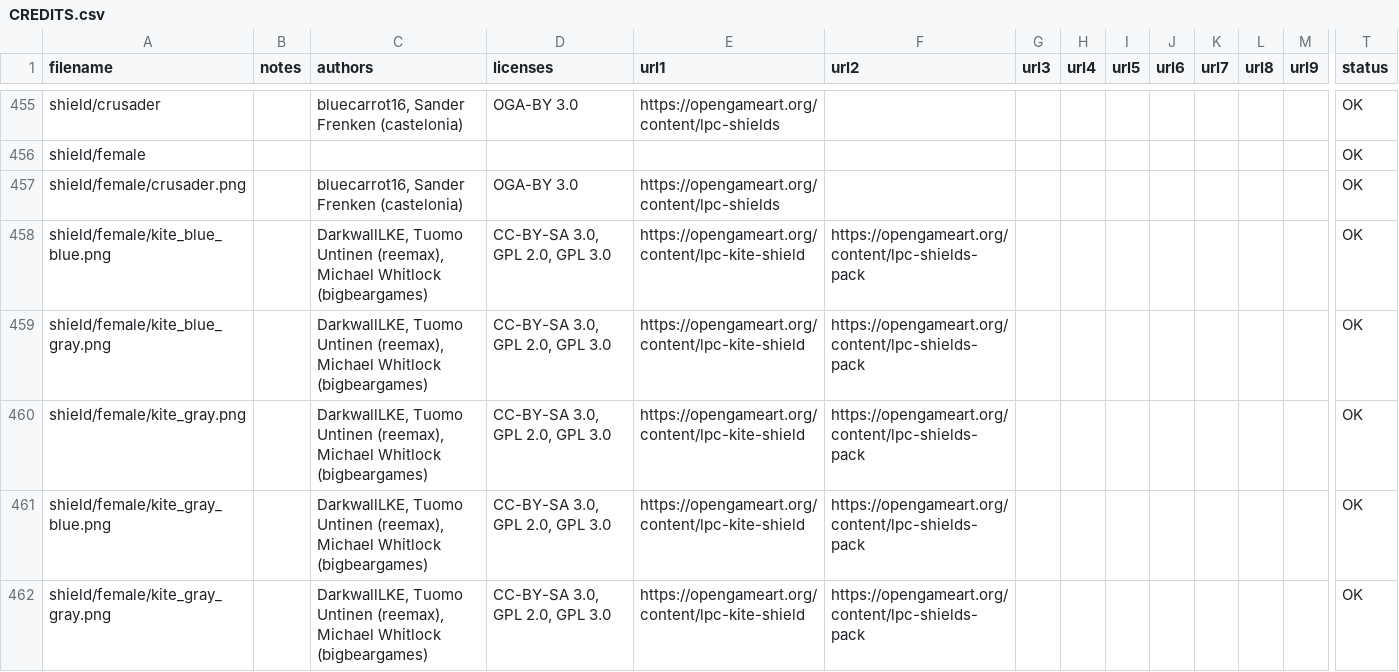
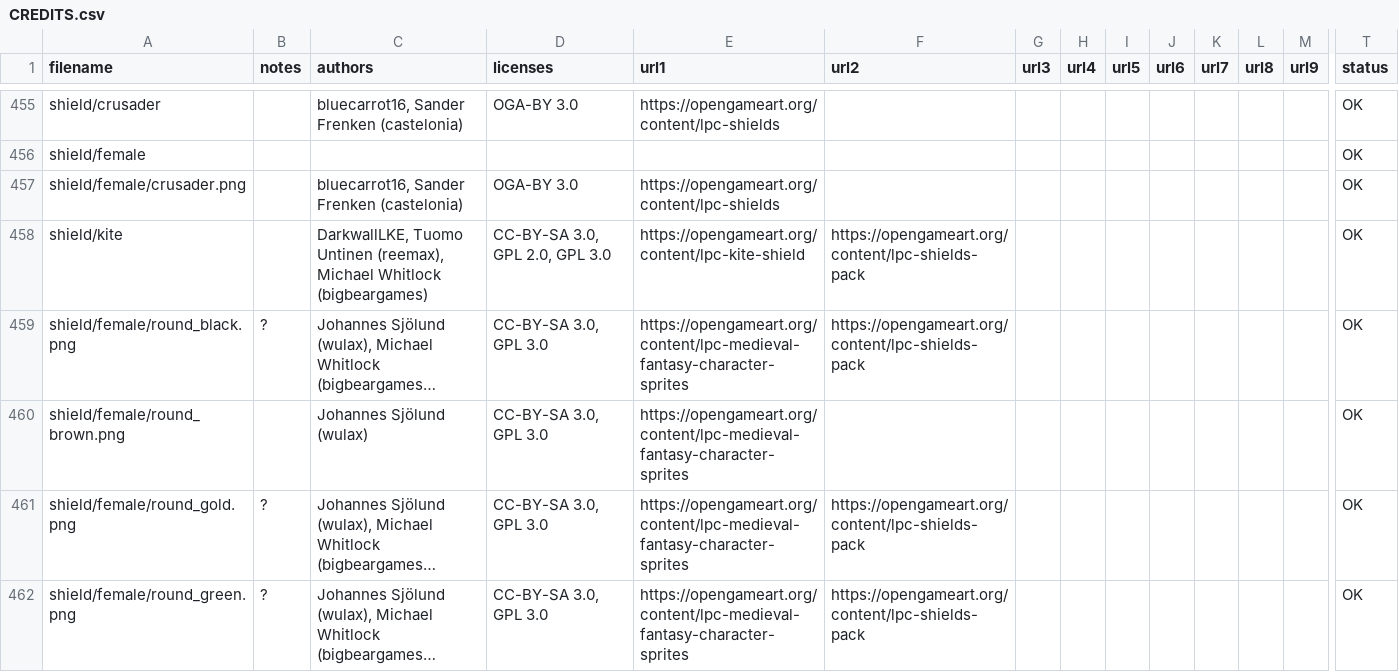
Before and after one commit to sanderfrenken/Universal-LPC-Spritesheet-Character-Generator, a CSV file: CREDITS.csv, drawn as a sheet; only a part is shown, gaps mark what is left out; the shorter side is filled out with more unchanged rows; long unchanged cells end in …; removed rows and columns are numbered as before the commit, all else as after; rows hold the shown columns only; the diff covers the shown part only; the diff names each change by its address in the sheet, - before the commit and + after, or states it on an @@ line.

Commit message:
Credit fixes

```diff
--- a/CREDITS.csv
+++ b/CREDITS.csv
-row 458: shield/female/kite_blue_blue.png |  | DarkwallLKE, Tuomo Untinen (reemax), Michael Whitlock (bigbeargames) | CC-BY-SA 3.0, GPL 2.0, GPL 3.0 | https://opengameart.org/content/lpc-kite-shield | https://opengameart.org/content/lpc-shields-pack |  |  |  |  |  |  |  | OK
-row 459: shield/female/kite_blue_gray.png |  | DarkwallLKE, Tuomo Untinen (reemax), Michael Whitlock (bigbeargames) | CC-BY-SA 3.0, GPL 2.0, GPL 3.0 | https://opengameart.org/content/lpc-kite-shield | https://opengameart.org/content/lpc-shields-pack |  |  |  |  |  |  |  | OK
-A458 (filename): shield/female/kite_gray.png
+A458 (filename): shield/kite
-row 461: shield/female/kite_gray_blue.png |  | DarkwallLKE, Tuomo Untinen (reemax), Michael Whitlock (bigbeargames) | CC-BY-SA 3.0, GPL 2.0, GPL 3.0 | https://opengameart.org/content/lpc-kite-shield | https://opengameart.org/content/lpc-shields-pack |  |  |  |  |  |  |  | OK
-row 462: shield/female/kite_gray_gray.png |  | DarkwallLKE, Tuomo Untinen (reemax), Michael Whitlock (bigbeargames) | CC-BY-SA 3.0, GPL 2.0, GPL 3.0 | https://opengameart.org/content/lpc-kite-shield | https://opengameart.org/content/lpc-shields-pack |  |  |  |  |  |  |  | OK
```
Also changed, not shown: 4 added rows and 15 removed rows elsewhere in this file, 46 other files.
